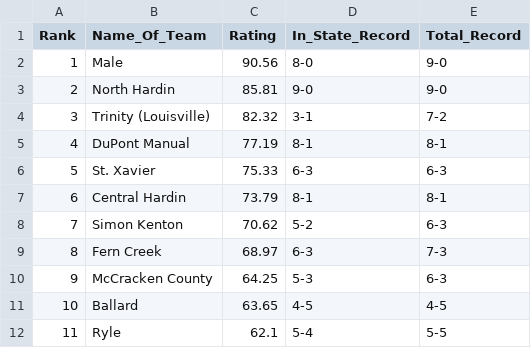
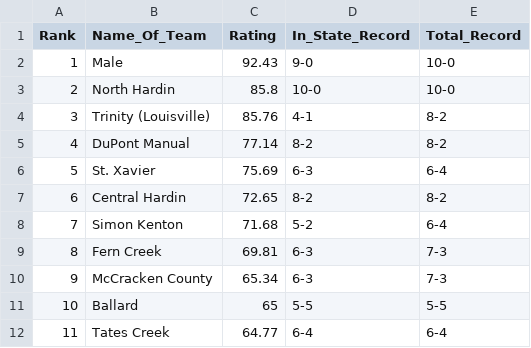
Before and after one commit to jacksonkennedynorris/rankings, a CSV file: a6.csv, drawn as a sheet; only a part is shown; the diff covers the shown part only.

```diff
--- a/a6.csv
+++ b/a6.csv
@@ -1,12 +1,12 @@
 Rank,Name_Of_Team,Rating,In_State_Record,Total_Record
-1,Male,90.56,8-0,9-0
-2,North Hardin,85.81,9-0,9-0
-3,Trinity (Louisville),82.32,3-1,7-2
-4,DuPont Manual,77.19,8-1,8-1
-5,St. Xavier,75.33,6-3,6-3
-6,Central Hardin,73.79,8-1,8-1
-7,Simon Kenton,70.62,5-2,6-3
-8,Fern Creek,68.97,6-3,7-3
-9,McCracken County,64.25,5-3,6-3
-10,Ballard,63.65,4-5,4-5
-11,Ryle,62.1,5-4,5-5
+1,Male,92.43,9-0,10-0
+2,North Hardin,85.8,10-0,10-0
+3,Trinity (Louisville),85.76,4-1,8-2
+4,DuPont Manual,77.14,8-2,8-2
+5,St. Xavier,75.69,6-3,6-4
+6,Central Hardin,72.65,8-2,8-2
+7,Simon Kenton,71.68,5-2,6-4
+8,Fern Creek,69.81,6-3,7-3
+9,McCracken County,65.34,6-3,7-3
+10,Ballard,65,5-5,5-5
+11,Tates Creek,64.77,6-4,6-4
```
Also changed, not shown: 74 edited cells elsewhere in this file, a2.csv, class2.csv, 13 other files.
